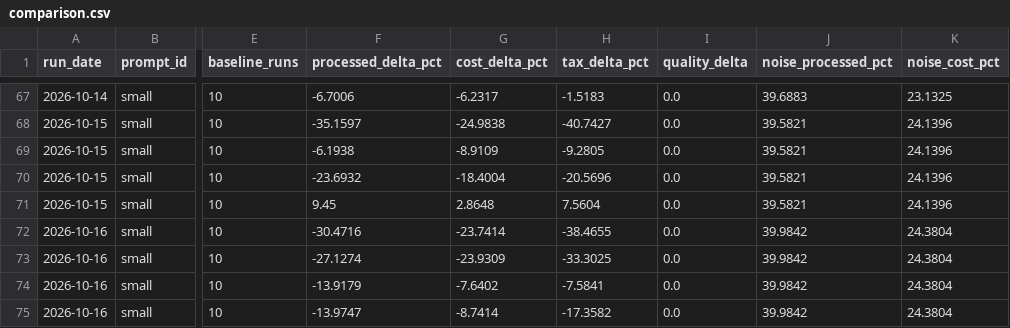
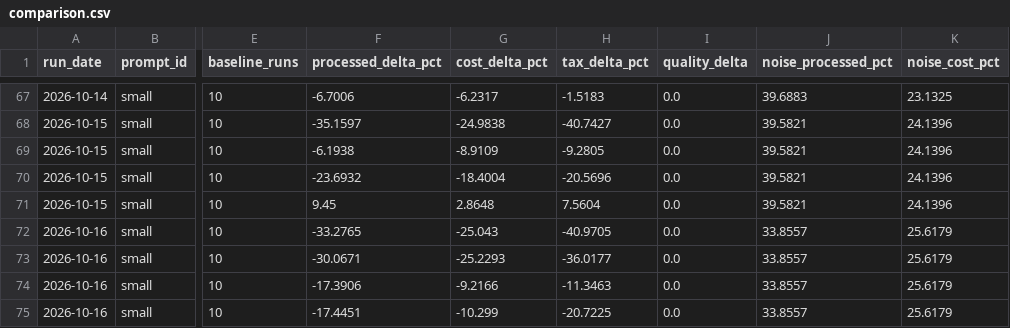
Before and after one commit to YangJunMan/claude-code-token-savings-benchmark, a CSV file: data/comparison.csv, drawn as a sheet; only a part is shown, gaps mark what is left out; the diff names each change by its address in the sheet, - before the commit and + after, or states it on an @@ line.

```diff
--- a/data/comparison.csv
+++ b/data/comparison.csv
-F72 (processed_delta_pct): -30.4716
+F72 (processed_delta_pct): -33.2765
-G72 (cost_delta_pct): -23.7414
+G72 (cost_delta_pct): -25.043
-H72 (tax_delta_pct): -38.4655
+H72 (tax_delta_pct): -40.9705
-J72:J75 (noise_processed_pct): 39.9842
+J72:J75 (noise_processed_pct): 33.8557
-K72:K75 (noise_cost_pct): 24.3804
+K72:K75 (noise_cost_pct): 25.6179
-F73 (processed_delta_pct): -27.1274
+F73 (processed_delta_pct): -30.0671
-G73 (cost_delta_pct): -23.9309
+G73 (cost_delta_pct): -25.2293
-H73 (tax_delta_pct): -33.3025
+H73 (tax_delta_pct): -36.0177
-F74 (processed_delta_pct): -13.9179
+F74 (processed_delta_pct): -17.3906
-G74 (cost_delta_pct): -7.6402
+G74 (cost_delta_pct): -9.2166
-H74 (tax_delta_pct): -7.5841
+H74 (tax_delta_pct): -11.3463
-F75 (processed_delta_pct): -13.9747
+F75 (processed_delta_pct): -17.4451
-G75 (cost_delta_pct): -8.7414
+G75 (cost_delta_pct): -10.299
-H75 (tax_delta_pct): -17.3582
+H75 (tax_delta_pct): -20.7225
```
Also changed, not shown: data/activity-log.csv, data/run-summary.csv, 2 other files.
